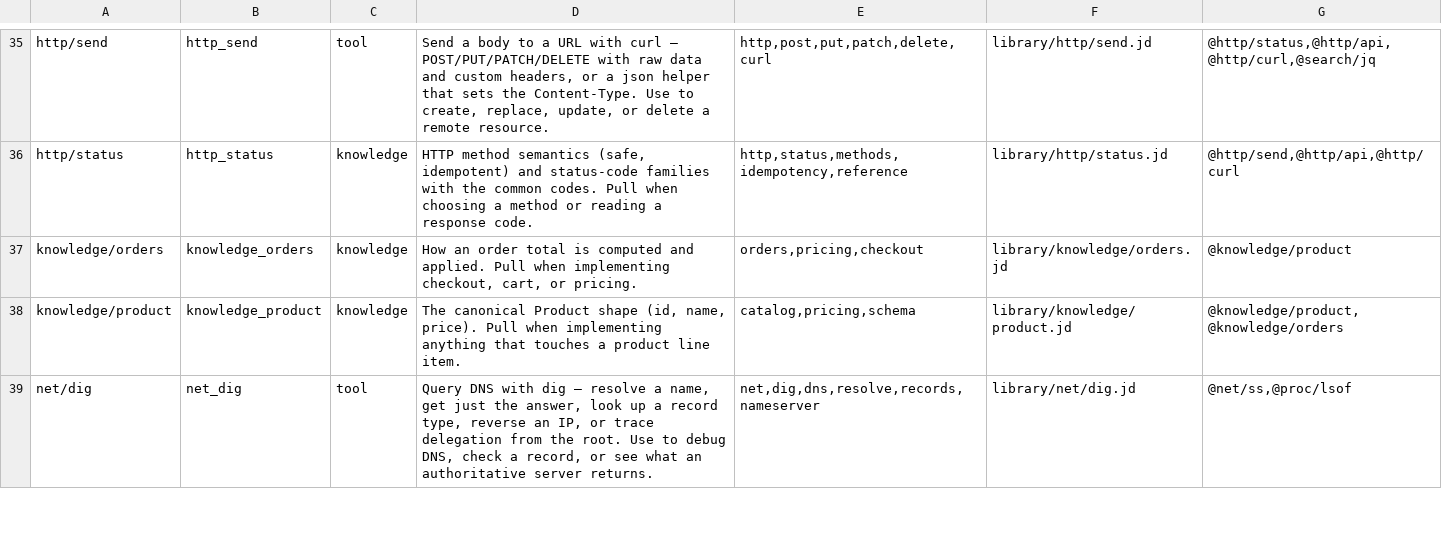
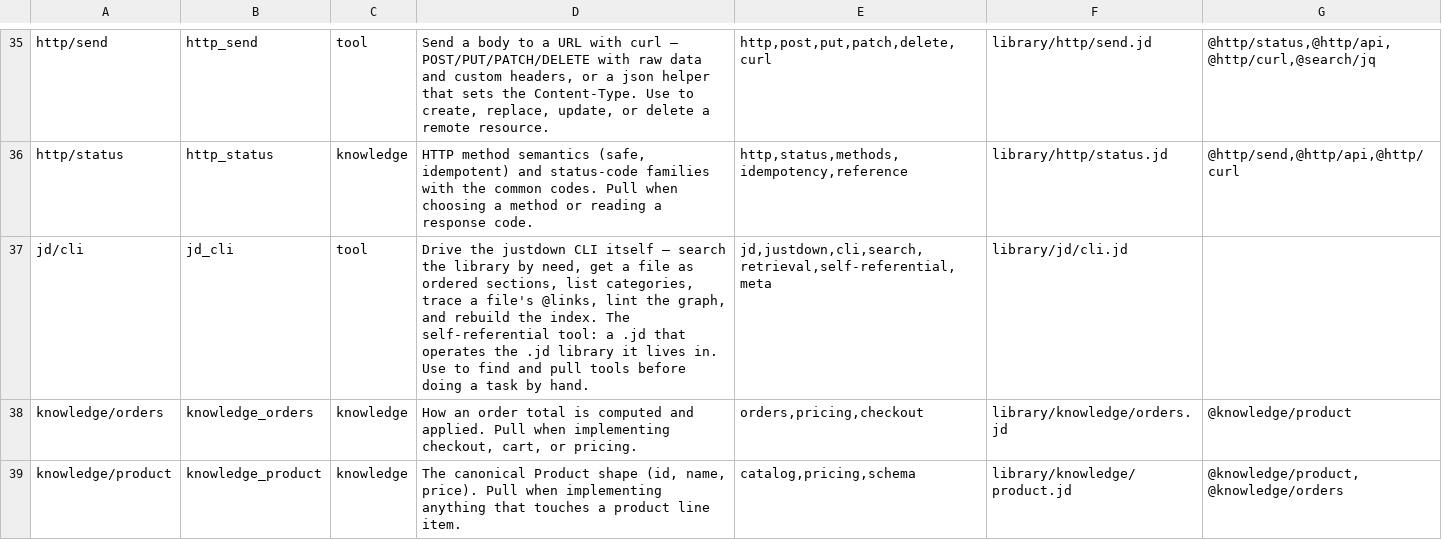
Before and after one commit to yesitsfebreeze/justdown, a TSV file: graph.tsv, drawn as a sheet; only a part is shown, gaps mark what is left out; the shorter side is filled out with more unchanged rows; the diff names each change by its address in the sheet, - before the commit and + after, or states it on an @@ line.

```diff
--- a/graph.tsv
+++ b/graph.tsv
+row 37: jd/cli | jd_cli | tool | Drive the justdown CLI itself — search the library by need, get a file as ordered sections, list categories, trace a file's @links, lint the graph, and rebuild the index. The self-referential tool: a .jd that operates the .jd library it lives in. Use to find and pull tools before doing a task by hand. | jd,justdown,cli,search,retrieval,self-referential,meta | library/jd/cli.jd
```
